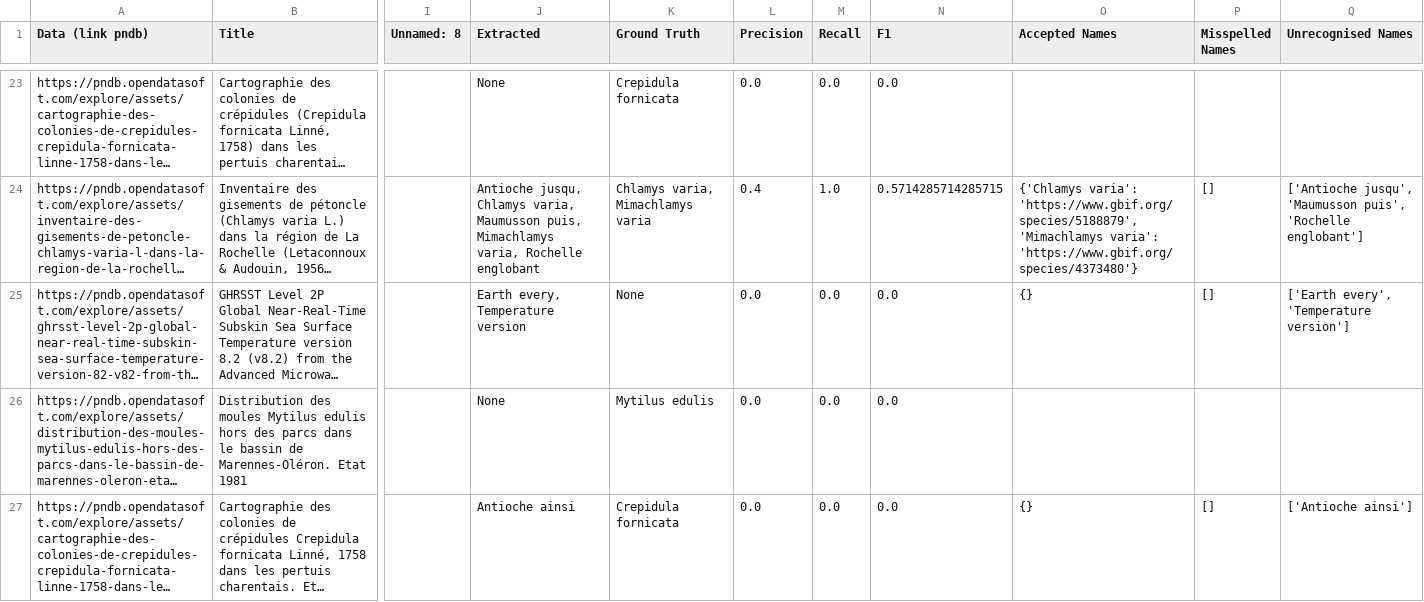
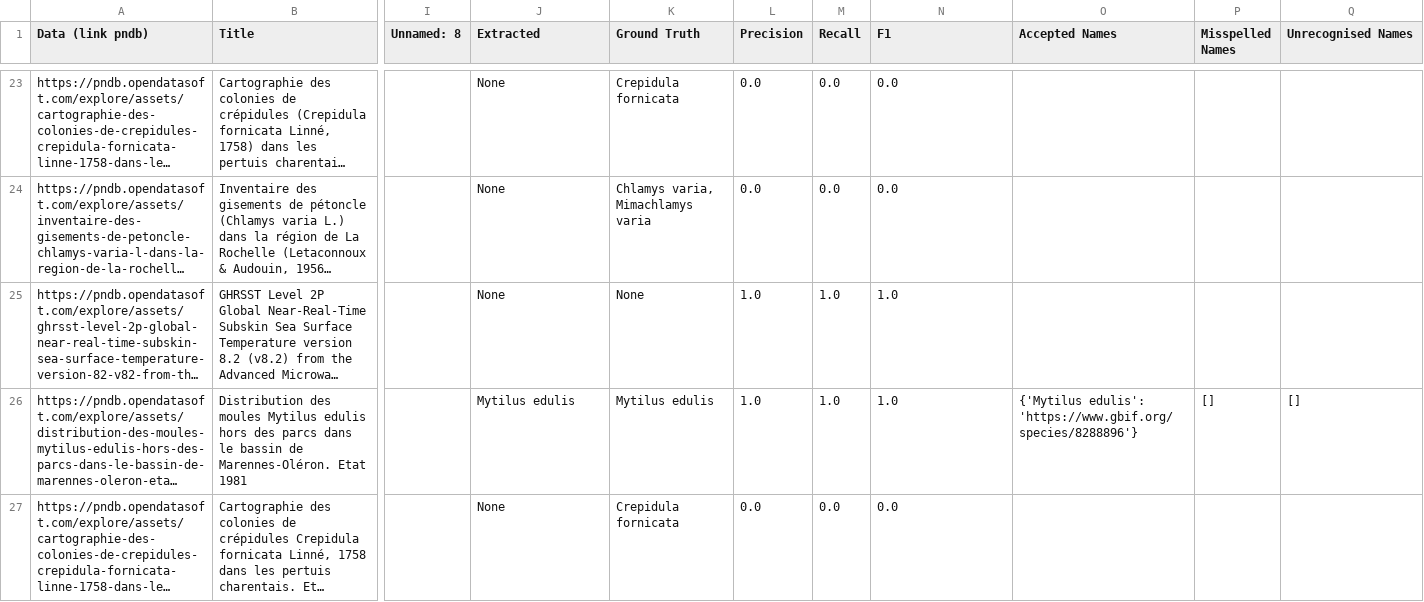
Before and after one commit to Lesliemrt/Key-word-enrichment, a CSV file: result_gbif_validated.csv, drawn as a sheet; only a part is shown, gaps mark what is left out; long unchanged cells end in …; the diff covers the shown part only; the diff names each change by its address in the sheet, - before the commit and + after, or states it on an @@ line.

```diff
--- a/result_gbif_validated.csv
+++ b/result_gbif_validated.csv
-J24 (Extracted): Antioche jusqu, Chlamys varia, Maumusson puis, Mimachlamys varia, Rochelle englobant
+J24 (Extracted): None
-L24 (Precision): 0.4
+L24 (Precision): 0.0
-M24 (Recall): 1.0
+M24 (Recall): 0.0
-N24 (F1): 0.5714285714285715
+N24 (F1): 0.0
-O24 (Accepted Names): {'Chlamys varia': 'https://www.gbif.org/species/5188879', 'Mimachlamys varia': 'https://www.gbif.org/species/4373480'}
+O24 (Accepted Names): (empty)
-P24:P25 (Misspelled Names): []
+P24:P25 (Misspelled Names): (empty)
-Q24 (Unrecognised Names): ['Antioche jusqu', 'Maumusson puis', 'Rochelle englobant']
+Q24 (Unrecognised Names): (empty)
-J25 (Extracted): Earth every, Temperature version
+J25 (Extracted): None
-L25:L26 (Precision): 0.0
+L25:L26 (Precision): 1.0
-M25:M26 (Recall): 0.0
+M25:M26 (Recall): 1.0
-N25:N26 (F1): 0.0
+N25:N26 (F1): 1.0
-O25 (Accepted Names): {}
+O25 (Accepted Names): (empty)
-Q25 (Unrecognised Names): ['Earth every', 'Temperature version']
+Q25 (Unrecognised Names): (empty)
-J26 (Extracted): None
+J26 (Extracted): Mytilus edulis
-O26 (Accepted Names): (empty)
+O26 (Accepted Names): {'Mytilus edulis': 'https://www.gbif.org/species/8288896'}
-P26 (Misspelled Names): (empty)
+P26 (Misspelled Names): []
-Q26 (Unrecognised Names): (empty)
+Q26 (Unrecognised Names): []
-J27 (Extracted): Antioche ainsi
+J27 (Extracted): None
-O27 (Accepted Names): {}
+O27 (Accepted Names): (empty)
-P27 (Misspelled Names): []
+P27 (Misspelled Names): (empty)
-Q27 (Unrecognised Names): ['Antioche ainsi']
+Q27 (Unrecognised Names): (empty)
```
Also changed, not shown: 115 edited cells elsewhere in this file, 5 other files.
